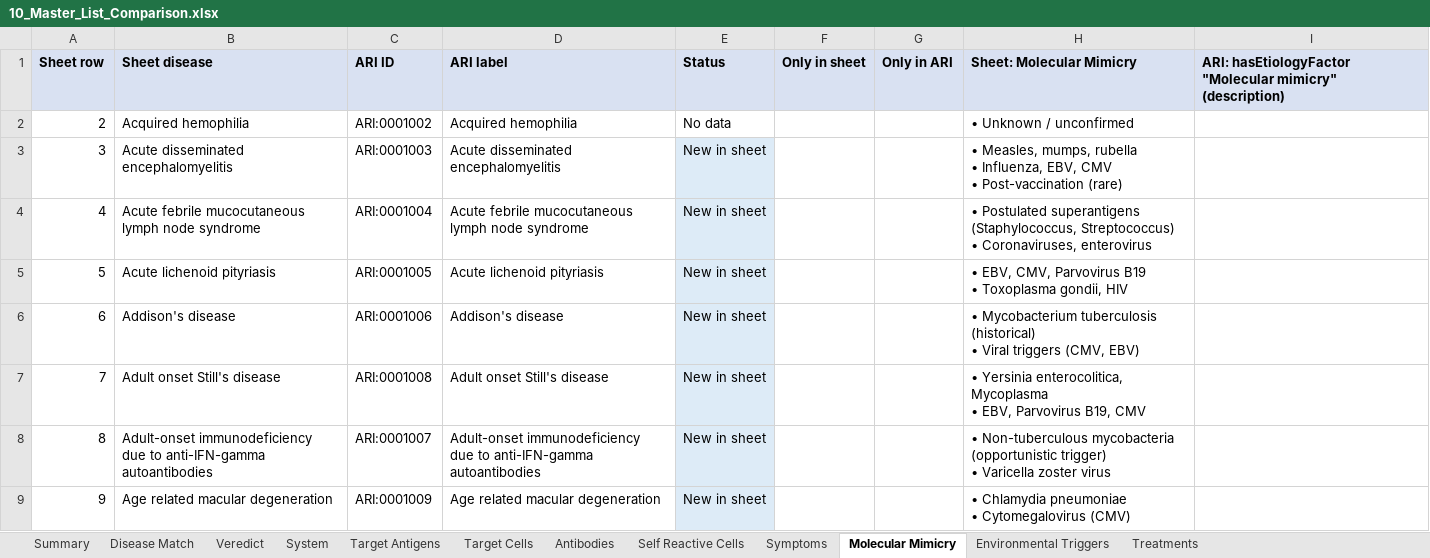
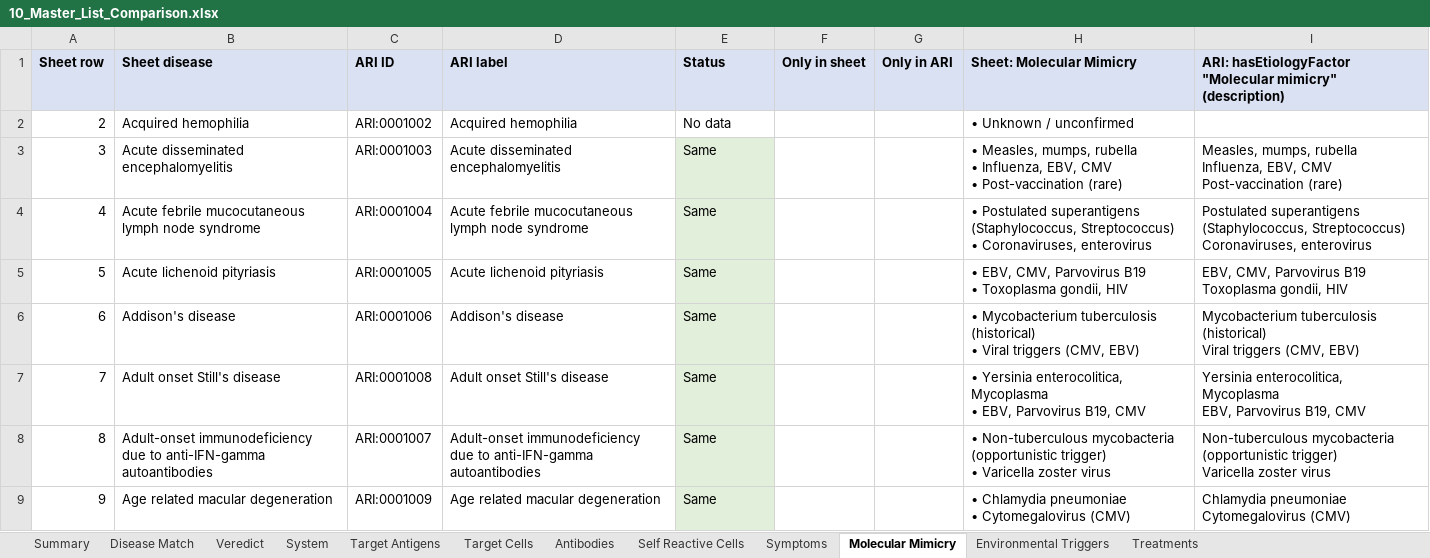
Before and after one commit to KrishnaTO/ARI, an Excel workbook: data/4-reports/10_Master_List_Comparison.xlsx, sheet Molecular Mimicry, drawn as a sheet; only a part is shown; values as stored, in another font and other column widths than the file's, no borders; ↵ is a line break in a cell; the diff covers the shown part only; the diff names each change by its address in the sheet, - before the commit and + after, or states it on an @@ line.

```diff
--- a/data/4-reports/10_Master_List_Comparison.xlsx (sheet Molecular Mimicry)
+++ b/data/4-reports/10_Master_List_Comparison.xlsx (sheet Molecular Mimicry)
-E3:E9 (Status): New in sheet
+E3:E9 (Status): Same
-E3:E9 fill: #DDEBF7
+E3:E9 fill: #E2EFDA
-I3: (empty)
+I3: Measles, mumps, rubella ↵ Influenza, EBV, CMV ↵ Post-vaccination (rare)
-I4: (empty)
+I4: Postulated superantigens (Staphylococcus, Streptococcus) ↵ Coronaviruses, enterovirus
-I5: (empty)
+I5: EBV, CMV, Parvovirus B19 ↵ Toxoplasma gondii, HIV
-I6: (empty)
+I6: Mycobacterium tuberculosis (historical) ↵ Viral triggers (CMV, EBV)
-I7: (empty)
+I7: Yersinia enterocolitica, Mycoplasma ↵ EBV, Parvovirus B19, CMV
-I8: (empty)
+I8: Non-tuberculous mycobacteria (opportunistic trigger) ↵ Varicella zoster virus
-I9: (empty)
+I9: Chlamydia pneumoniae ↵ Cytomegalovirus (CMV)
```
Also changed, not shown: 420 edited cells and cell formats elsewhere in this sheet, sheet Target Cells, sheet Environmental Triggers, sheet Self Reactive Cells, sheet Antibodies, sheet Target Antigens, sheet Summary, 6 other files.
